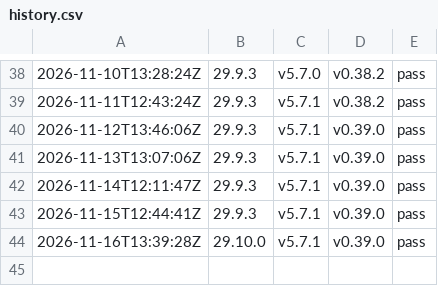
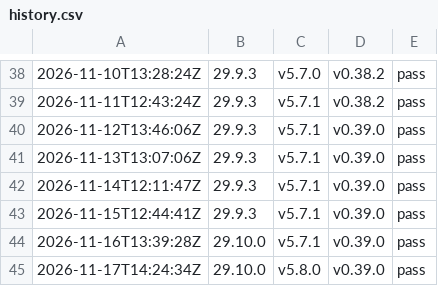
Before and after one commit to cyphher/docker-coreelec-modern, a CSV file: history.csv, drawn as a sheet; only a part is shown, gaps mark what is left out.

```diff
--- a/history.csv
+++ b/history.csv
@@ -44 +44,2 @@
 "2026-11-16T13:39:28Z","29.10.0","v5.7.1","v0.39.0","pass"
+"2026-11-17T14:24:34Z","29.10.0","v5.8.0","v0.39.0","pass"
```
Also changed, not shown: 2 other files.
